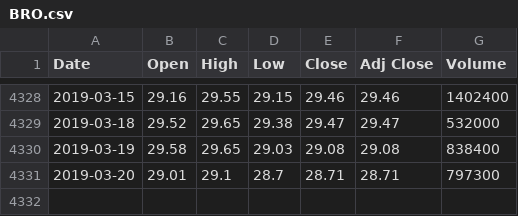
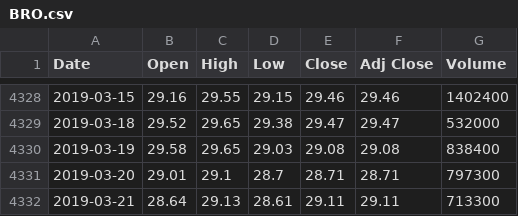
Before and after one commit to zhangweidai/setup, a CSV file: python/zen_dump/historical/BRO.csv, drawn as a sheet; only a part is shown, gaps mark what is left out.

```diff
--- a/python/zen_dump/historical/BRO.csv
+++ b/python/zen_dump/historical/BRO.csv
@@ -4331 +4331,2 @@ Date,Open,High,Low,Close,Adj Close,Volume
 2019-03-20,29.01,29.1,28.7,28.71,28.71,797300
+2019-03-21,28.64,29.13,28.61,29.11,29.11,713300
```
Also changed, not shown: python/zen_dump/historical/BA.csv, python/zen_dump/historical/SPY.csv, 15 other files.
